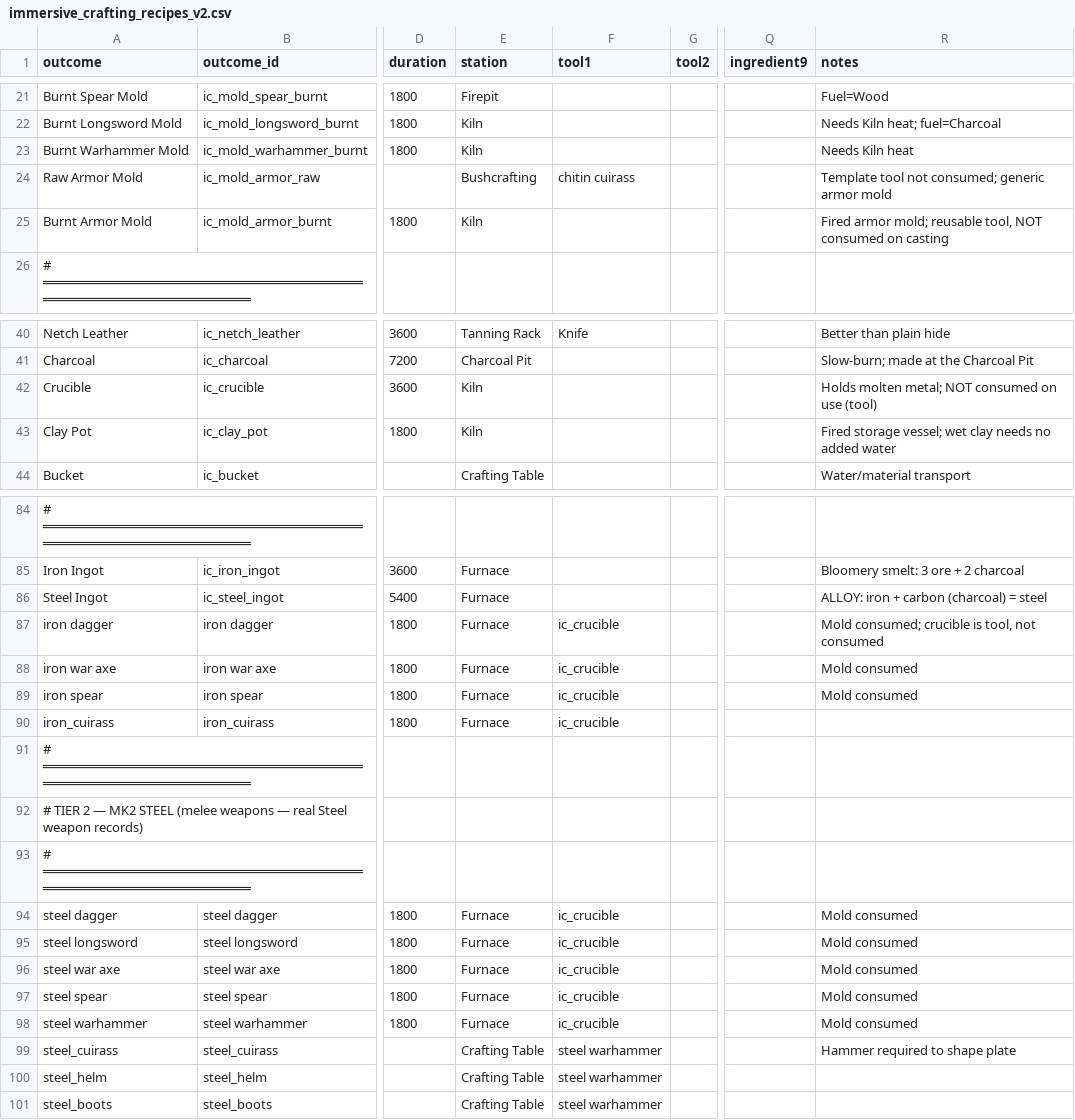
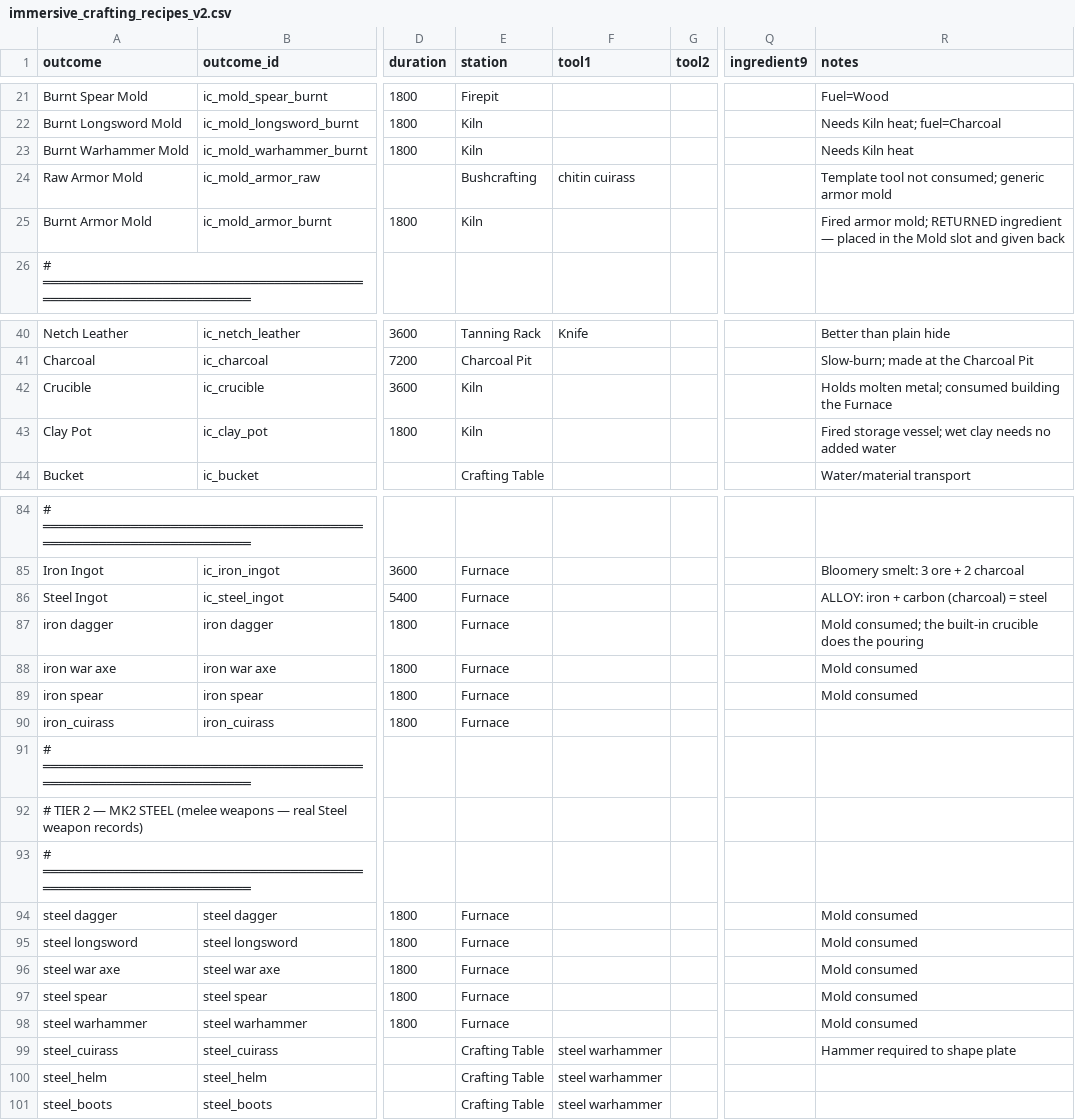
Before and after one commit to rfuzzo/Immersive-Crafting, a CSV file: docs/immersive_crafting_recipes_v2.csv, drawn as a sheet; only a part is shown, gaps mark what is left out; the diff names each change by its address in the sheet, - before the commit and + after, or states it on an @@ line.

```diff
--- a/docs/immersive_crafting_recipes_v2.csv
+++ b/docs/immersive_crafting_recipes_v2.csv
-R25 (notes): …armor mold; reusable tool, NOT consumed on casting
+R25 (notes): …armor mold; RETURNED ingredient — placed in the Mold slot and given back
-R42 (notes): …molten metal; NOT consumed on use (tool)
+R42 (notes): …molten metal; consumed building the Furnace
-F87:F90 (tool1): ic_crucible
+F87:F90 (tool1): (empty)
-R87 (notes): Mold consumed; crucible is tool, not consumed
+R87 (notes): Mold consumed; the built-in crucible does the pouring
-F94:F98 (tool1): ic_crucible
+F94:F98 (tool1): (empty)
```
Also changed, not shown: 6 other files.
